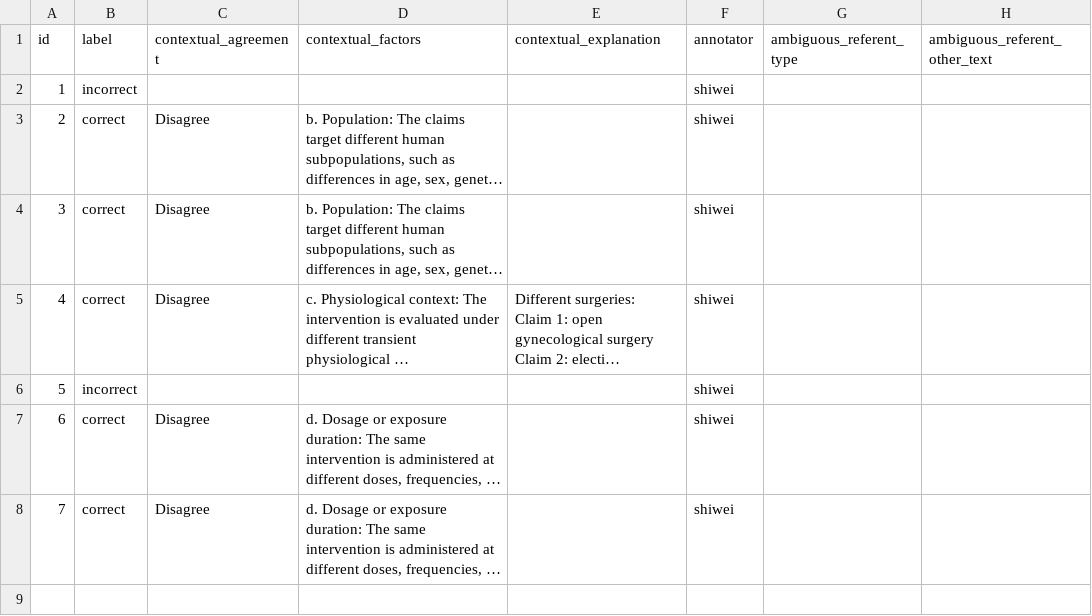
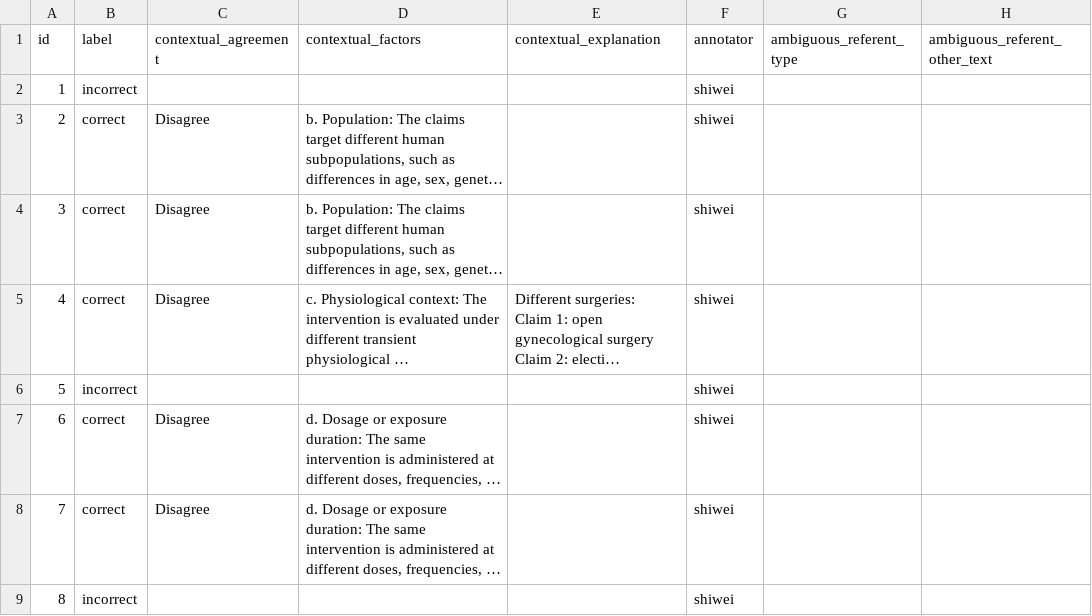
Before and after one commit to MengfeiLan/Annotation_Drug_Disease_Con, a CSV file: annotations/shiwei.csv, drawn as a sheet; long unchanged cells end in …; the diff names each change by its address in the sheet, - before the commit and + after, or states it on an @@ line.

Commit message:
Update annotations

```diff
--- a/annotations/shiwei.csv
+++ b/annotations/shiwei.csv
+row 9: 8 | incorrect |  |  |  | shiwei
```
